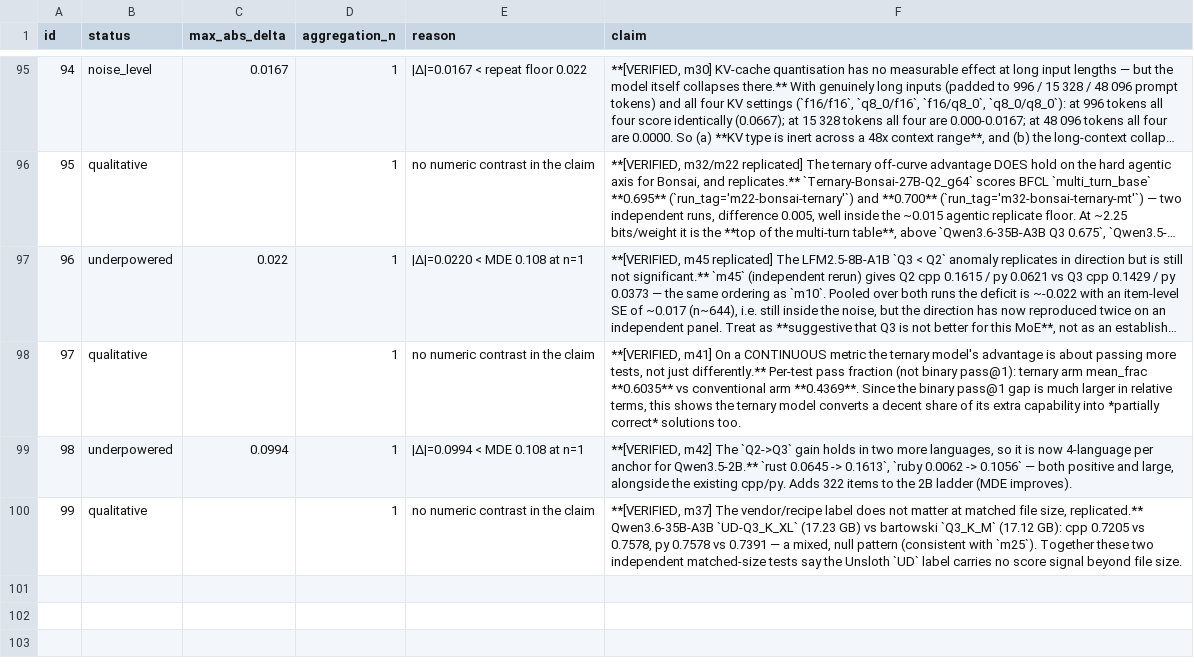
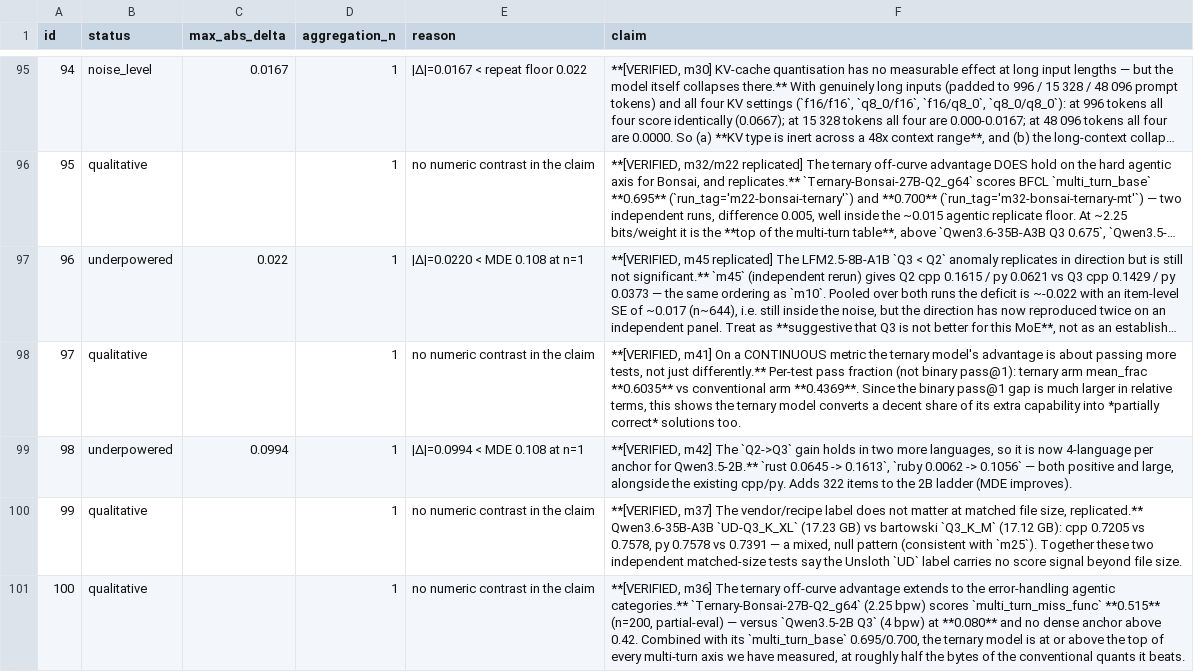
Before and after one commit to ZisIsNotZis/tiny-llm-eval-factors, a CSV file: claims_ledger.csv, drawn as a sheet; only a part is shown, gaps mark what is left out; long unchanged cells end in …; the diff names each change by its address in the sheet, - before the commit and + after, or states it on an @@ line.

Commit message:
Ingest m36: ternary Bonsai multi_turn_miss_func 0.515 (vs Qwen3.5-2B Q3 0.080)
The ternary off-curve advantage extends to error-handling agentic categories.
miss_param still running.

```diff
--- a/claims_ledger.csv
+++ b/claims_ledger.csv
+row 101: 100 | qualitative |  | 1 | no numeric contrast in the claim | **[VERIFIED, m36] The ternary off-curve advantage extends to the error-handling agentic categories.** `Ternary-Bonsai-27B-Q2_g64` (2.25 bpw) scores `multi_turn_miss_func` **0.515** (n=200, partial-eval) — versus `Qwen3.5-2B Q3` (4 bpw) at **0.080** and no dense anchor above 0.42. Combined with its `multi_turn_base` 0.695/0.700, the ternary model is at or above the top of every multi-turn axis we have measured, at roughly half the bytes of the conventional quants it beats.
```
Also changed, not shown: 6 other files.
